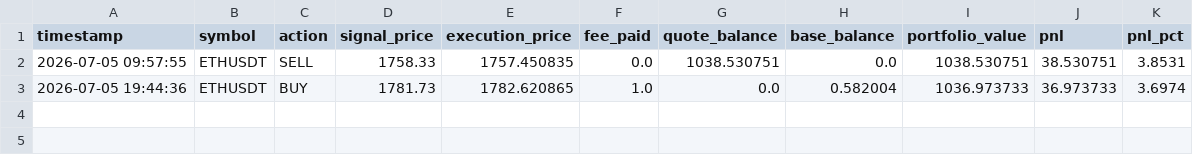
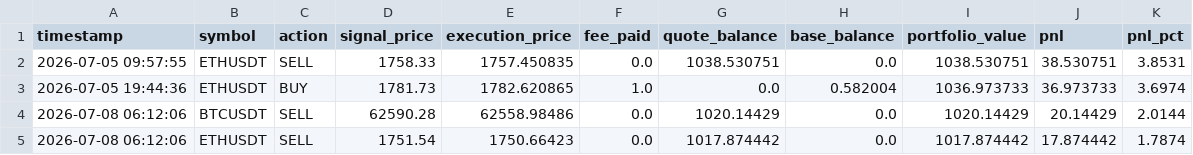
Before and after one commit to AnthonWinther/Trading_bot, a CSV file: trade_log.csv, drawn as a sheet.

```diff
--- a/trade_log.csv
+++ b/trade_log.csv
@@ -3 +3,3 @@ timestamp,symbol,action,signal_price,execution_price,fee_paid,quote_balance,base
 2026-07-05 19:44:36,ETHUSDT,BUY,1781.73,1782.620865,1.0,0.0,0.582004,1036.973733,36.973733,3.6974
+2026-07-08 06:12:06,BTCUSDT,SELL,62590.28,62558.98486,0.0,1020.14429,0.0,1020.14429,20.14429,2.0144
+2026-07-08 06:12:06,ETHUSDT,SELL,1751.54,1750.66423,0.0,1017.874442,0.0,1017.874442,17.874442,1.7874
```
Also changed, not shown: 2 other files.
